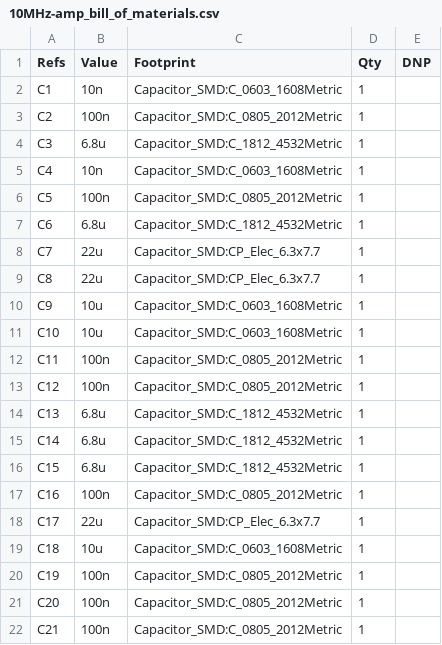
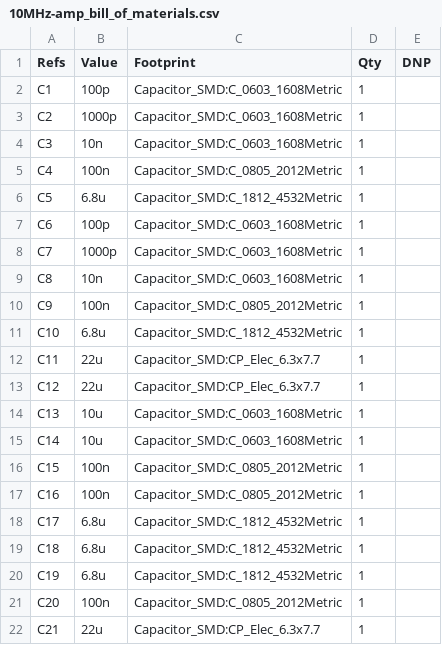
Before and after one commit to sirlilpanda/10MHz-20v-pkpk-amp, a CSV file: docs/BOM/10MHz-amp_bill_of_materials.csv, drawn as a sheet; only a part is shown; the diff covers the shown part only.

```diff
--- a/docs/BOM/10MHz-amp_bill_of_materials.csv
+++ b/docs/BOM/10MHz-amp_bill_of_materials.csv
@@ -1,22 +1,22 @@
 "Refs","Value","Footprint","Qty","DNP"
-"C1","10n","Capacitor_SMD:C_0603_1608Metric","1",""
-"C2","100n","Capacitor_SMD:C_0805_2012Metric","1",""
-"C3","6.8u","Capacitor_SMD:C_1812_4532Metric","1",""
-"C4","10n","Capacitor_SMD:C_0603_1608Metric","1",""
-"C5","100n","Capacitor_SMD:C_0805_2012Metric","1",""
-"C6","6.8u","Capacitor_SMD:C_1812_4532Metric","1",""
-"C7","22u","Capacitor_SMD:CP_Elec_6.3x7.7","1",""
-"C8","22u","Capacitor_SMD:CP_Elec_6.3x7.7","1",""
-"C9","10u","Capacitor_SMD:C_0603_1608Metric","1",""
-"C10","10u","Capacitor_SMD:C_0603_1608Metric","1",""
-"C11","100n","Capacitor_SMD:C_0805_2012Metric","1",""
-"C12","100n","Capacitor_SMD:C_0805_2012Metric","1",""
-"C13","6.8u","Capacitor_SMD:C_1812_4532Metric","1",""
-"C14","6.8u","Capacitor_SMD:C_1812_4532Metric","1",""
-"C15","6.8u","Capacitor_SMD:C_1812_4532Metric","1",""
+"C1","100p","Capacitor_SMD:C_0603_1608Metric","1",""
+"C2","1000p","Capacitor_SMD:C_0603_1608Metric","1",""
+"C3","10n","Capacitor_SMD:C_0603_1608Metric","1",""
+"C4","100n","Capacitor_SMD:C_0805_2012Metric","1",""
+"C5","6.8u","Capacitor_SMD:C_1812_4532Metric","1",""
+"C6","100p","Capacitor_SMD:C_0603_1608Metric","1",""
+"C7","1000p","Capacitor_SMD:C_0603_1608Metric","1",""
+"C8","10n","Capacitor_SMD:C_0603_1608Metric","1",""
+"C9","100n","Capacitor_SMD:C_0805_2012Metric","1",""
+"C10","6.8u","Capacitor_SMD:C_1812_4532Metric","1",""
+"C11","22u","Capacitor_SMD:CP_Elec_6.3x7.7","1",""
+"C12","22u","Capacitor_SMD:CP_Elec_6.3x7.7","1",""
+"C13","10u","Capacitor_SMD:C_0603_1608Metric","1",""
+"C14","10u","Capacitor_SMD:C_0603_1608Metric","1",""
+"C15","100n","Capacitor_SMD:C_0805_2012Metric","1",""
 "C16","100n","Capacitor_SMD:C_0805_2012Metric","1",""
-"C17","22u","Capacitor_SMD:CP_Elec_6.3x7.7","1",""
-"C18","10u","Capacitor_SMD:C_0603_1608Metric","1",""
-"C19","100n","Capacitor_SMD:C_0805_2012Metric","1",""
+"C17","6.8u","Capacitor_SMD:C_1812_4532Metric","1",""
+"C18","6.8u","Capacitor_SMD:C_1812_4532Metric","1",""
+"C19","6.8u","Capacitor_SMD:C_1812_4532Metric","1",""
 "C20","100n","Capacitor_SMD:C_0805_2012Metric","1",""
-"C21","100n","Capacitor_SMD:C_0805_2012Metric","1",""
+"C21","22u","Capacitor_SMD:CP_Elec_6.3x7.7","1",""
```
Also changed, not shown: 4 added rows, 2 removed rows and 21 edited cells elsewhere in this file, 4 other files.
